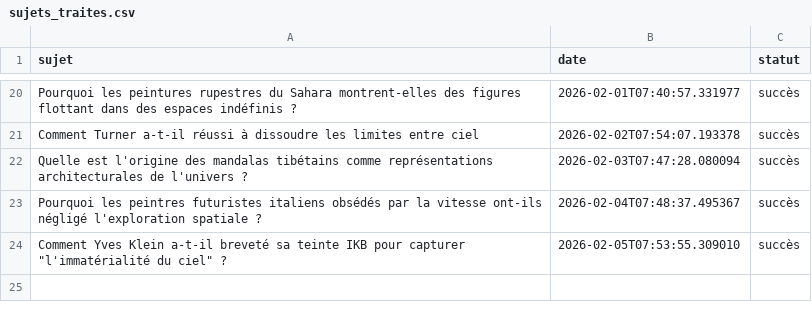
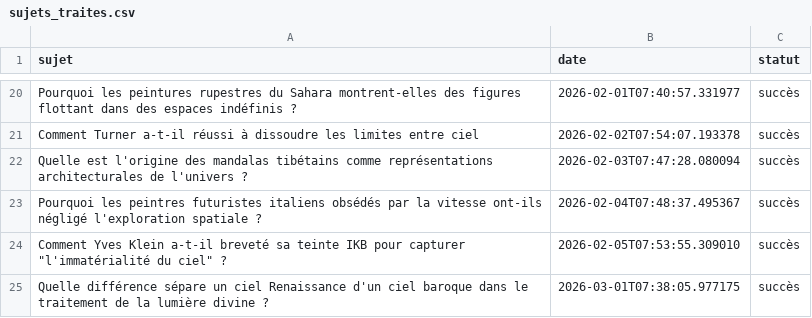
Before and after one commit to Metalosmose21/Espace-4, a CSV file: sujets_traites.csv, drawn as a sheet; only a part is shown, gaps mark what is left out.

```diff
--- a/sujets_traites.csv
+++ b/sujets_traites.csv
@@ -24 +24,2 @@ Pourquoi les peintres futuristes italiens obsédés par la vitesse ont-ils négl
 "Comment Yves Klein a-t-il breveté sa teinte IKB pour capturer ""l'immatérialité du ciel"" ?",2026-02-05T07:53:55.309010,succès
+Quelle différence sépare un ciel Renaissance d'un ciel baroque dans le traitement de la lumière divine ?,2026-03-01T07:38:05.977175,succès
```
Also changed, not shown: sujets.csv.
